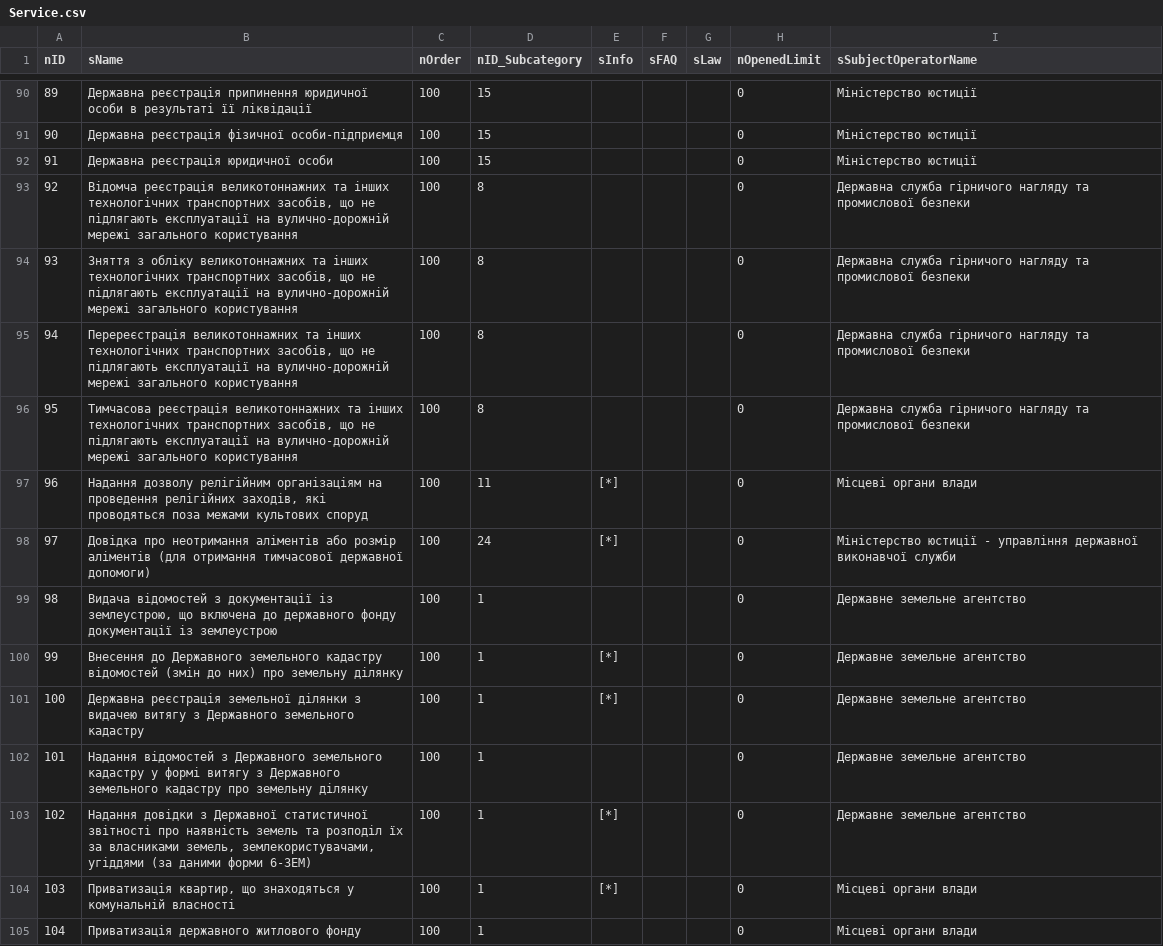
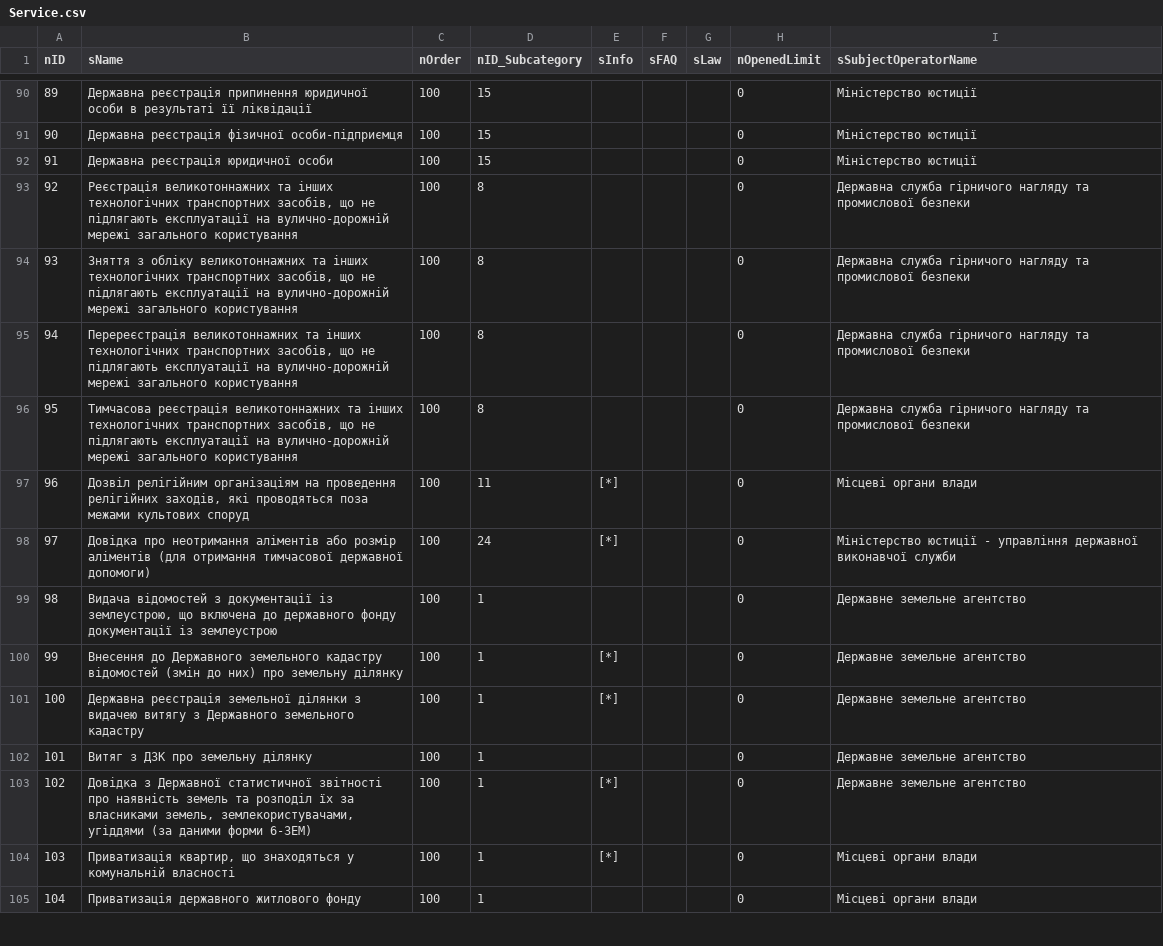
Before and after one commit to iGov-UA/i, a CSV file: wf-central/src/main/resources/data/Service.csv, drawn as a sheet; only a part is shown, gaps mark what is left out; the diff covers the shown part only.

```diff
--- a/wf-central/src/main/resources/data/Service.csv
+++ b/wf-central/src/main/resources/data/Service.csv
@@ -92,3 +92,3 @@ nID;sName;nOrder;nID_Subcategory;sInfo;sFAQ;sLaw;nOpenedLimit;sSubjectOperatorNa
 91;Державна реєстрація юридичної особи;100;15;;;;0;Міністерство юстиції
-92;Відомча реєстрація великотоннажних та інших технологічних транспортних засобів, що не підлягають експлуатації на вулично-дорожній мережі загального користування;100;8;;;;0;Державна служба гірничого нагляду та промислової безпеки
+92;Реєстрація великотоннажних та інших технологічних транспортних засобів, що не підлягають експлуатації на вулично-дорожній мережі загального користування;100;8;;;;0;Державна служба гірничого нагляду та промислової безпеки
 93;Зняття з обліку великотоннажних та інших технологічних транспортних засобів, що не підлягають експлуатації на вулично-дорожній мережі загального користування;100;8;;;;0;Державна служба гірничого нагляду та промислової безпеки
@@ -96,3 +96,3 @@ nID;sName;nOrder;nID_Subcategory;sInfo;sFAQ;sLaw;nOpenedLimit;sSubjectOperatorNa
 95;Тимчасова реєстрація великотоннажних та інших технологічних транспортних засобів, що не підлягають експлуатації на вулично-дорожній мережі загального користування;100;8;;;;0;Державна служба гірничого нагляду та промислової безпеки
-96;Надання дозволу релігійним організаціям на проведення релігійних заходів, які проводяться поза межами культових споруд;100;11;[*];;;0;Місцеві органи влади
+96;Дозвіл релігійним організаціям на проведення релігійних заходів, які проводяться поза межами культових споруд;100;11;[*];;;0;Місцеві органи влади
 97;Довідка про неотримання аліментів або розмір аліментів (для отримання тимчасової державної допомоги);100;24;[*];;;0;Міністерство юстиції - управління державної виконавчої служби
@@ -101,4 +101,4 @@ nID;sName;nOrder;nID_Subcategory;sInfo;sFAQ;sLaw;nOpenedLimit;sSubjectOperatorNa
 100;Державна реєстрація земельної ділянки з видачею витягу з Державного земельного кадастру;100;1;[*];;;0;Державне земельне агентство
-101;Надання відомостей з Державного земельного кадастру у формі витягу з Державного земельного кадастру про земельну ділянку;100;1;;;;0;Державне земельне агентство
-102;Надання довідки з Державної статистичної звітності про наявність земель та розподіл їх за власниками земель, землекористувачами, угіддями (за даними форми 6-ЗЕМ);100;1;[*];;;0;Державне земельне агентство
+101;Витяг з ДЗК про земельну ділянку;100;1;;;;0;Державне земельне агентство
+102;Довідка з Державної статистичної звітності про наявність земель та розподіл їх за власниками земель, землекористувачами, угіддями (за даними форми 6-ЗЕМ);100;1;[*];;;0;Державне земельне агентство
 103;Приватизація квартир, що знаходяться у комунальній власності;100;1;[*];;;0;Місцеві органи влади
```
Also changed, not shown: 42 edited cells elsewhere in this file, 21 other files.
